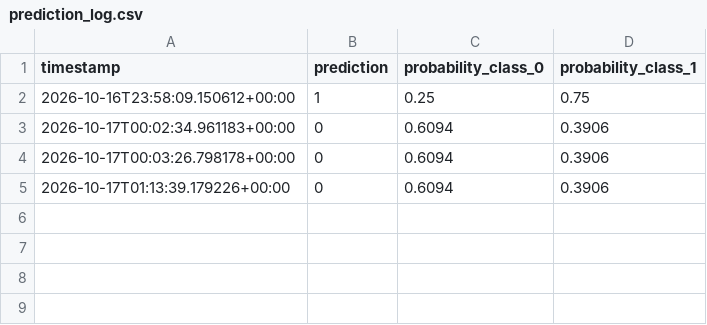
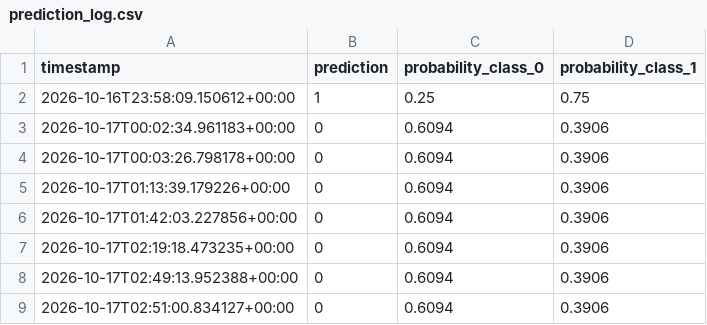
Before and after one commit to martin010805/proyecto-mlops, a CSV file: monitoring/prediction_log.csv, drawn as a sheet; the diff names each change by its address in the sheet, - before the commit and + after, or states it on an @@ line.

```diff
--- a/monitoring/prediction_log.csv
+++ b/monitoring/prediction_log.csv
+row 6: 2026-10-17T01:42:03.227856+00:00 | 0 | 0.6094 | 0.3906
+row 7: 2026-10-17T02:19:18.473235+00:00 | 0 | 0.6094 | 0.3906
+row 8: 2026-10-17T02:49:13.952388+00:00 | 0 | 0.6094 | 0.3906
+row 9: 2026-10-17T02:51:00.834127+00:00 | 0 | 0.6094 | 0.3906
```
Also changed, not shown: 8 other files.
